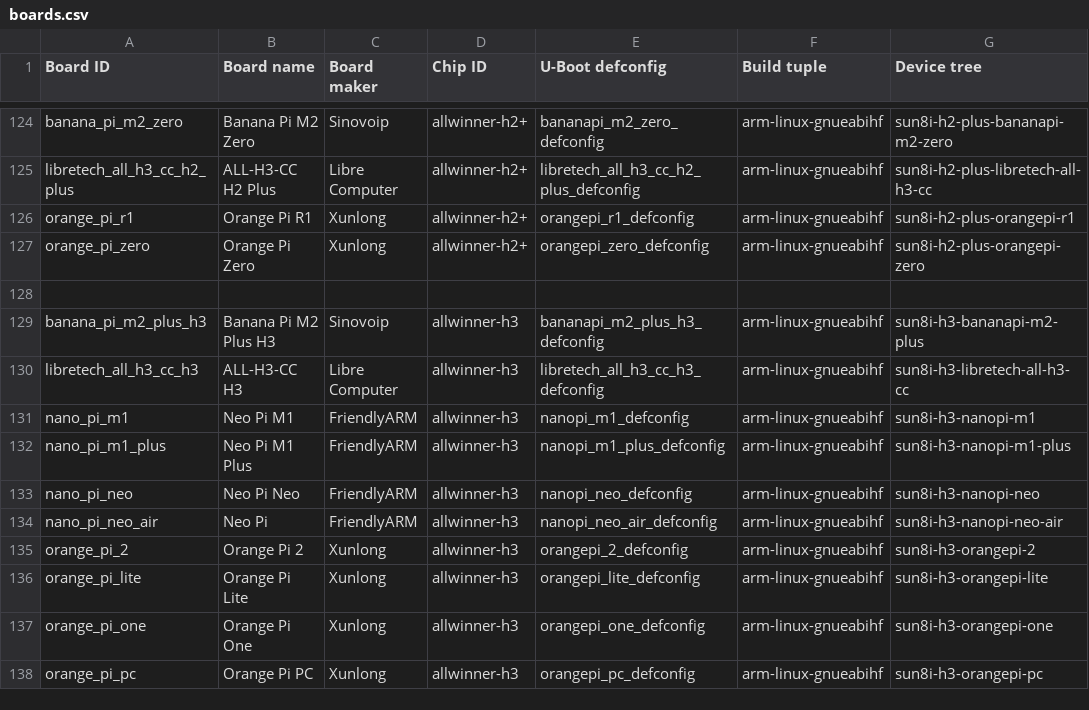
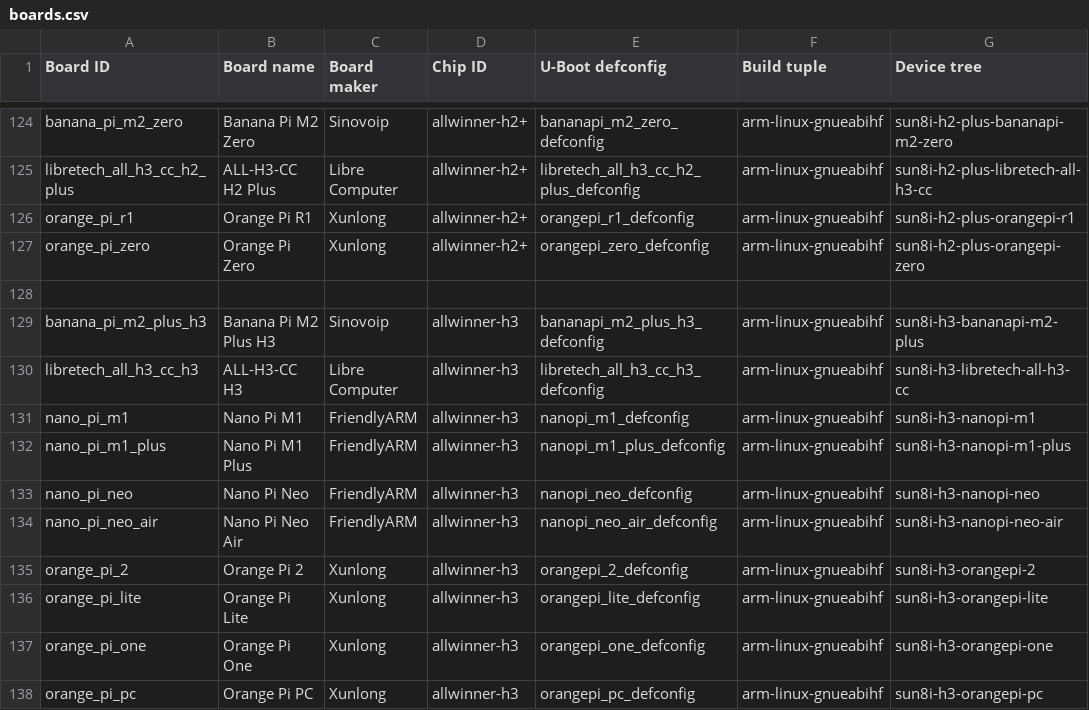
Before and after one commit to johang/sd-card-images, a CSV file: boards.csv, drawn as a sheet; only a part is shown, gaps mark what is left out.

Commit message:
boards: Fix Nano Pi names

```diff
--- a/boards.csv
+++ b/boards.csv
@@ -130,6 +130,6 @@ banana_pi_m2_plus_h3,Banana Pi M2 Plus H3,Sinovoip,allwinner-h3,bananapi_m2_plus
 libretech_all_h3_cc_h3,ALL-H3-CC H3,Libre Computer,allwinner-h3,libretech_all_h3_cc_h3_defconfig,arm-linux-gnueabihf,sun8i-h3-libretech-all-h3-cc
-nano_pi_m1,Neo Pi M1,FriendlyARM,allwinner-h3,nanopi_m1_defconfig,arm-linux-gnueabihf,sun8i-h3-nanopi-m1
-nano_pi_m1_plus,Neo Pi M1 Plus,FriendlyARM,allwinner-h3,nanopi_m1_plus_defconfig,arm-linux-gnueabihf,sun8i-h3-nanopi-m1-plus
-nano_pi_neo,Neo Pi Neo,FriendlyARM,allwinner-h3,nanopi_neo_defconfig,arm-linux-gnueabihf,sun8i-h3-nanopi-neo
-nano_pi_neo_air,Neo Pi,FriendlyARM,allwinner-h3,nanopi_neo_air_defconfig,arm-linux-gnueabihf,sun8i-h3-nanopi-neo-air
+nano_pi_m1,Nano Pi M1,FriendlyARM,allwinner-h3,nanopi_m1_defconfig,arm-linux-gnueabihf,sun8i-h3-nanopi-m1
+nano_pi_m1_plus,Nano Pi M1 Plus,FriendlyARM,allwinner-h3,nanopi_m1_plus_defconfig,arm-linux-gnueabihf,sun8i-h3-nanopi-m1-plus
+nano_pi_neo,Nano Pi Neo,FriendlyARM,allwinner-h3,nanopi_neo_defconfig,arm-linux-gnueabihf,sun8i-h3-nanopi-neo
+nano_pi_neo_air,Nano Pi Neo Air,FriendlyARM,allwinner-h3,nanopi_neo_air_defconfig,arm-linux-gnueabihf,sun8i-h3-nanopi-neo-air
 orange_pi_2,Orange Pi 2,Xunlong,allwinner-h3,orangepi_2_defconfig,arm-linux-gnueabihf,sun8i-h3-orangepi-2
```
